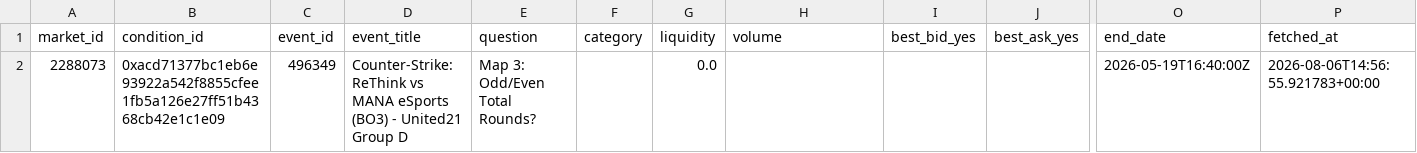
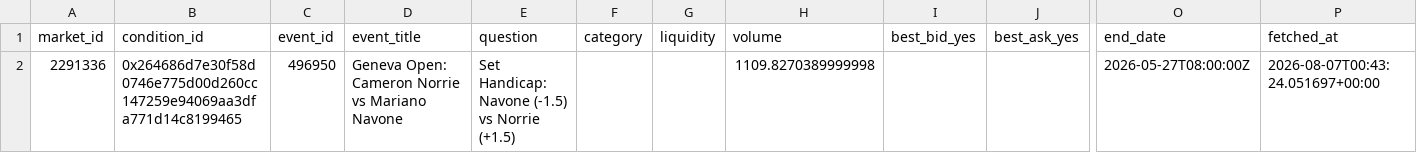
Before and after one commit to kanbeOK/time-wasting-repo-2, a CSV file: data/polymarket_current.csv, drawn as a sheet; only a part is shown, gaps mark what is left out; removed rows and columns are numbered as before the commit, all else as after; rows hold the shown columns only; the diff names each change by its address in the sheet, - before the commit and + after, or states it on an @@ line.

```diff
--- a/data/polymarket_current.csv
+++ b/data/polymarket_current.csv
-row 2: 2288073 | 0xacd71377bc1eb6e93922a542f8855cfee1fb5a126e27ff51b4368cb42e1c1e09 | 496349 | Counter-Strike: ReThink vs MANA eSports (BO3) - United21 Group D | Map 3: Odd/Even Total Rounds? |  | 0.0 |  |  |  | 2026-05-19T16:40:00Z | 2026-08-06T14:56:55.921783+00:00
+row 2: 2291336 | 0x264686d7e30f58d0746e775d00d260cc147259e94069aa3dfa771d14c8199465 | 496950 | Geneva Open: Cameron Norrie vs Mariano Navone | Set Handicap: Navone (-1.5) vs Norrie (+1.5) |  |  | 1109.8270389999998 |  |  | 2026-05-27T08:00:00Z | 2026-08-07T00:43:24.051697+00:00
```
